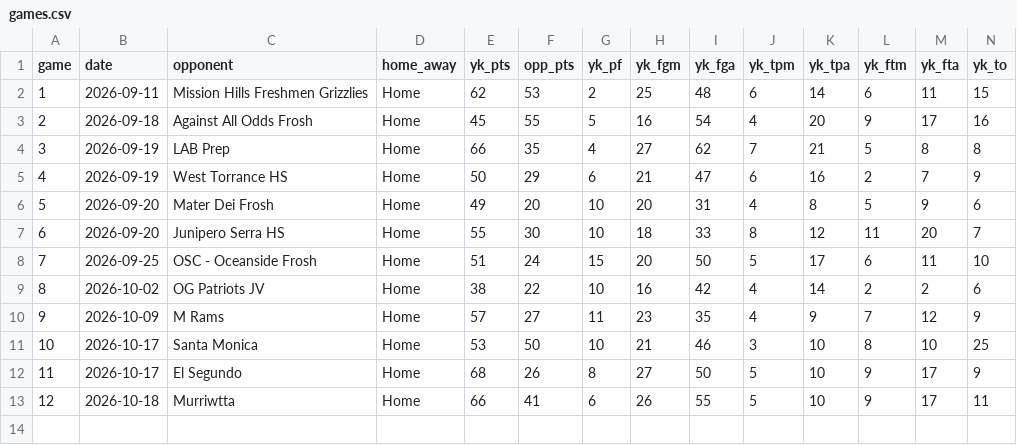
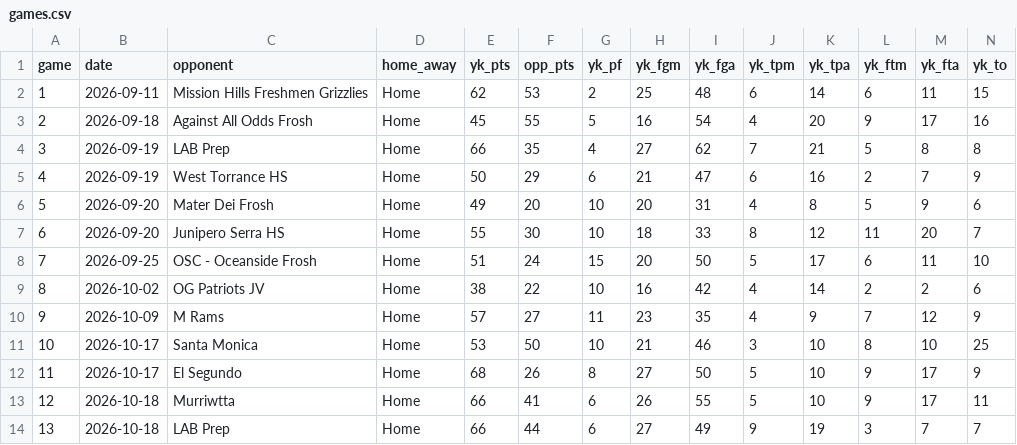
Before and after one commit to rponsford/SMHS-young-knights-stats, a CSV file: data/games.csv, drawn as a sheet; only a part is shown; rows hold the shown columns only; the diff names each change by its address in the sheet, - before the commit and + after, or states it on an @@ line.

```diff
--- a/data/games.csv
+++ b/data/games.csv
+row 14: 13 | 2026-10-18 | LAB Prep | Home | 66 | 44 | 6 | 27 | 49 | 9 | 19 | 3 | 7 | 7
```
Also changed, not shown: data/game_log.csv.
